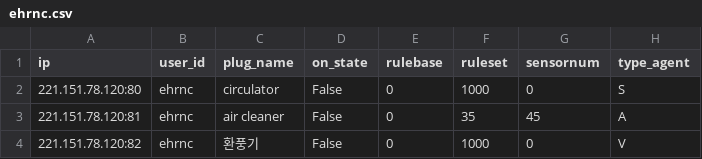
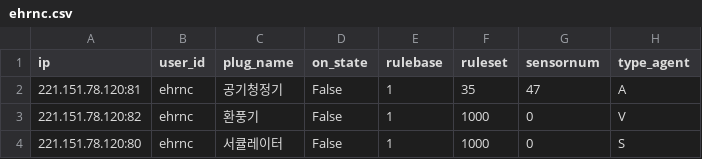
Before and after one commit to ByeonggeonGo/hvac_app, a CSV file: python_server/TapoP100/DB/controller_data/ehrnc.csv, drawn as a sheet.

```diff
--- a/python_server/TapoP100/DB/controller_data/ehrnc.csv
+++ b/python_server/TapoP100/DB/controller_data/ehrnc.csv
@@ -1,4 +1,4 @@
 ip,user_id,plug_name,on_state,rulebase,ruleset,sensornum,type_agent
-221.151.78.120:80,ehrnc,circulator,False,0,1000,0,S
-221.151.78.120:81,ehrnc,air cleaner,False,0,35,45,A
-221.151.78.120:82,ehrnc,환풍기,False,0,1000,0,V
+221.151.78.120:81,ehrnc,공기청정기,False,1,35,47,A
+221.151.78.120:82,ehrnc,환풍기,False,1,1000,0,V
+221.151.78.120:80,ehrnc,서큘레이터,False,1,1000,0,S
```
Also changed, not shown: python_server/TapoP100/DB/controller_data/ehrnc_history.csv, 6 other files.
